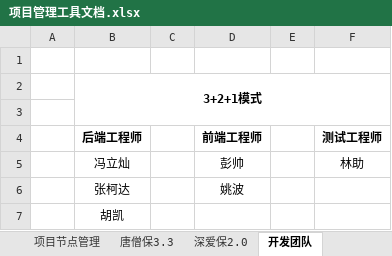
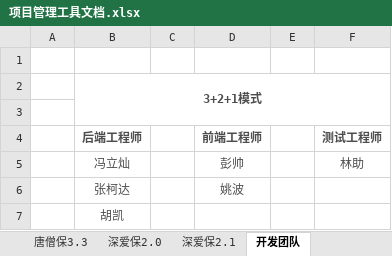
Before and after one commit to Sybil96/doc.yi-insurance.com, an Excel workbook: 项目管理工具文档.xlsx, sheet 开发团队, drawn as a sheet; values as stored, in another font and other column widths than the file's, no borders; the diff names each change by its address in the sheet, - before the commit and + after, or states it on an @@ line.

```diff
--- a/项目管理工具文档.xlsx (sheet 开发团队)
+++ b/项目管理工具文档.xlsx (sheet 开发团队)
+sheet tab: 深爱保2.1
-B2 text colour: black
+B2 text colour: #4D4D4D
-B4:B7 text colour: black
+B4:B7 text colour: #4D4D4D
-D4:D6 text colour: black
+D4:D6 text colour: #4D4D4D
-F4:F5 text colour: black
+F4:F5 text colour: #4D4D4D
```
Also changed, not shown: sheet 唐僧保3.3, sheet 项目节点管理, sheet 每周排期, sheet 深爱保2.0.
